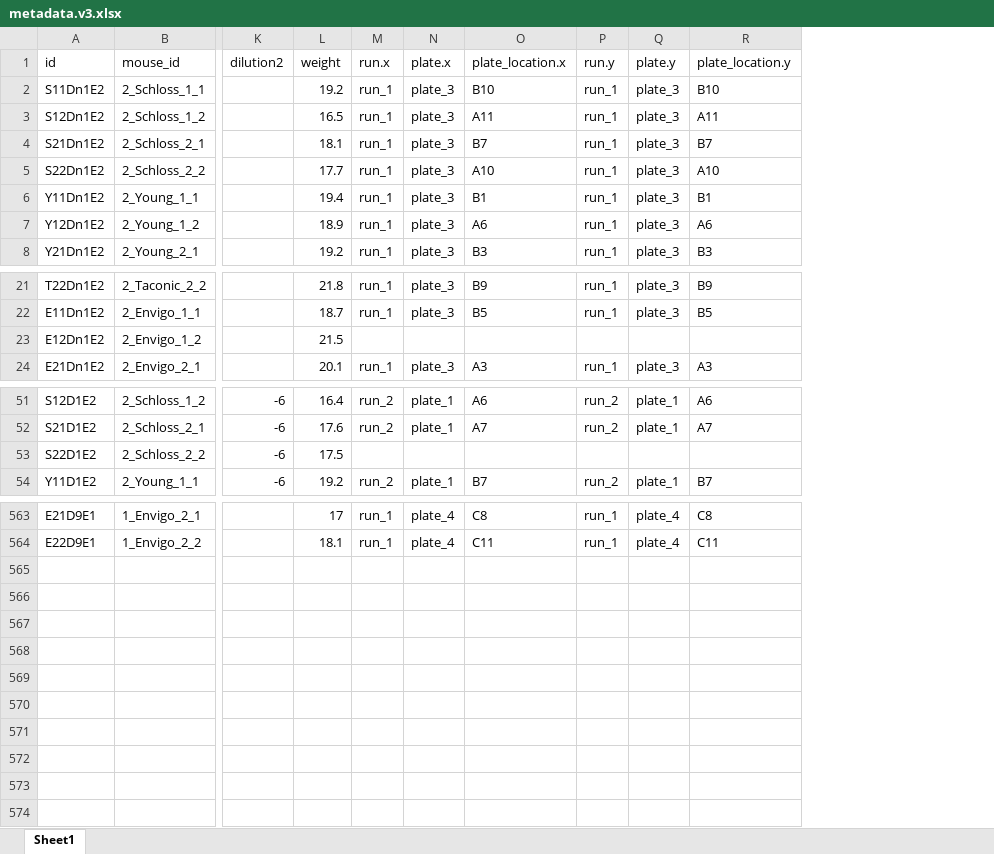
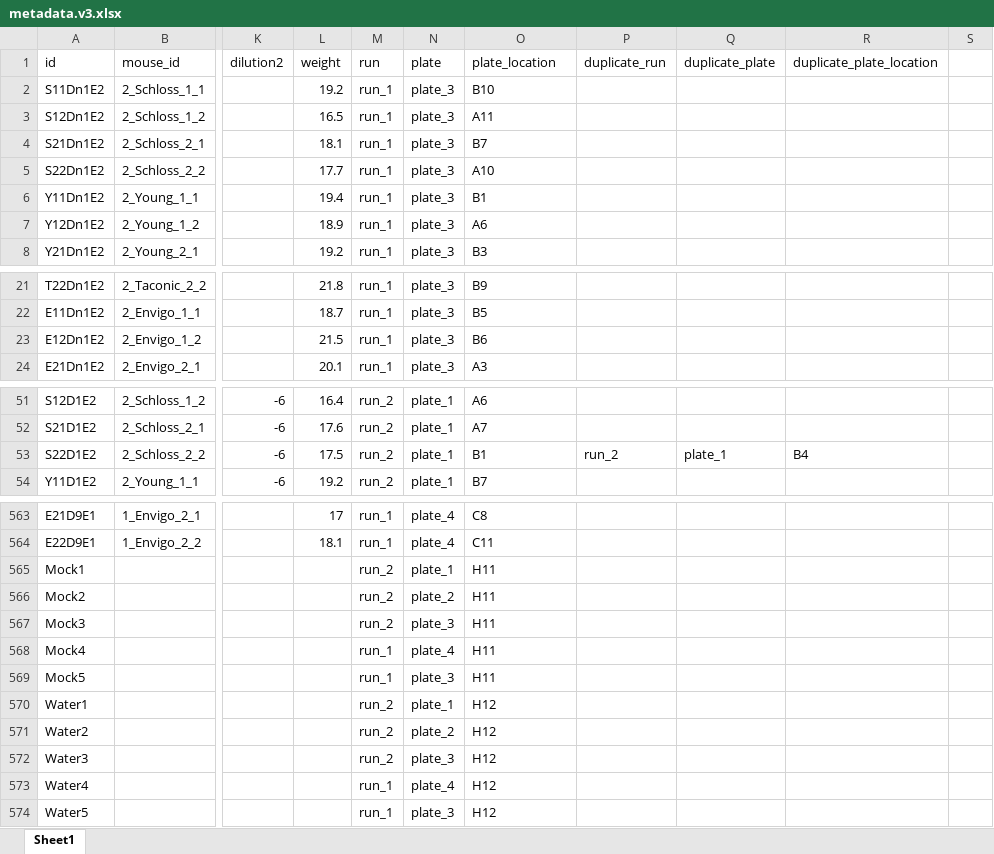
Before and after one commit to SchlossLab/Tomkovich_Vendor_XXXX_2020, an Excel workbook: data/process/metadata.v3.xlsx, sheet Sheet1, drawn as a sheet; only a part is shown, gaps mark what is left out; values as stored, in another font and other column widths than the file's, no borders; removed rows and columns are numbered as before the commit, all else as after; rows hold the shown columns only; the diff covers the shown part only; the diff names each change by its address in the sheet, - before the commit and + after, or states it on an @@ line.

Commit message:
Update to include run, plate, location info of mock & water samples for the 5 plates. Manually add the run, plate, location info for duplicates & id typos listed in fix_ids.R

```diff
--- a/data/process/metadata.v3.xlsx (sheet Sheet1)
+++ b/data/process/metadata.v3.xlsx (sheet Sheet1)
-column P (run.y), rows 2-8: all run_1; rows 21-24: run_1 | run_1 |  | run_1; rows 51-54: run_2 | run_2 |  | run_2; rows 563-564: run_1 | run_1
-column Q (plate.y), rows 2-8: all plate_3; rows 21-24: plate_3 | plate_3 |  | plate_3; rows 51-54: plate_1 | plate_1 |  | plate_1; rows 563-564: plate_4 | plate_4
-column R (plate_location.y), rows 2-8: B10 | A11 | B7 | A10 | B1 | A6 | B3; rows 21-24: B9 | B5 |  | A3; rows 51-54: A6 | A7 |  | B7; rows 563-564: C8 | C11
+column P (duplicate_run), row 53: run_2
+column Q (duplicate_plate), row 53: plate_1
+column R (duplicate_plate_location), row 53: B4
+column S, empty
-M1: run.x
+M1: run
-N1: plate.x
+N1: plate
-O1: plate_location.x
+O1: plate_location
-M23 (run): (empty)
+M23 (run): run_1
-N23 (plate): (empty)
+N23 (plate): plate_3
-O23 (plate_location): (empty)
+O23 (plate_location): B6
-M53 (run): (empty)
+M53 (run): run_2
-N53 (plate): (empty)
+N53 (plate): plate_1
-O53 (plate_location): (empty)
+O53 (plate_location): B1
+row 565: Mock1 |  |  |  | run_2 | plate_1 | H11
+row 566: Mock2 |  |  |  | run_2 | plate_2 | H11
+row 567: Mock3 |  |  |  | run_2 | plate_3 | H11
+row 568: Mock4 |  |  |  | run_1 | plate_4 | H11
+row 569: Mock5 |  |  |  | run_1 | plate_3 | H11
+row 570: Water1 |  |  |  | run_2 | plate_1 | H12
+row 571: Water2 |  |  |  | run_2 | plate_2 | H12
+row 572: Water3 |  |  |  | run_2 | plate_3 | H12
+row 573: Water4 |  |  |  | run_1 | plate_4 | H12
+row 574: Water5 |  |  |  | run_1 | plate_3 | H12
```
Also changed, not shown: 9 edited cells elsewhere in this sheet, 1 other file.
